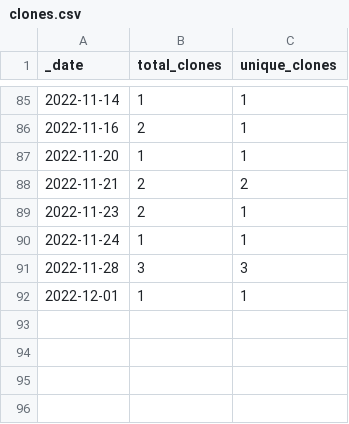
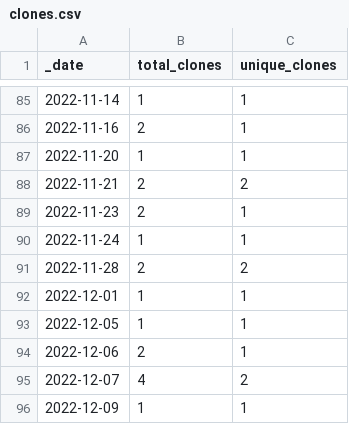
Before and after one commit to HerrNamenlos123/JTAG_Interface, a CSV file: traffic/clones.csv, drawn as a sheet; only a part is shown, gaps mark what is left out.

Commit message:
GitHub traffic

```diff
--- a/traffic/clones.csv
+++ b/traffic/clones.csv
@@ -90,3 +90,7 @@ _date,total_clones,unique_clones
 2022-11-24,1,1
-2022-11-28,3,3
+2022-11-28,2,2
 2022-12-01,1,1
+2022-12-05,1,1
+2022-12-06,2,1
+2022-12-07,4,2
+2022-12-09,1,1
```
Also changed, not shown: traffic/views.csv, 1 other file.
